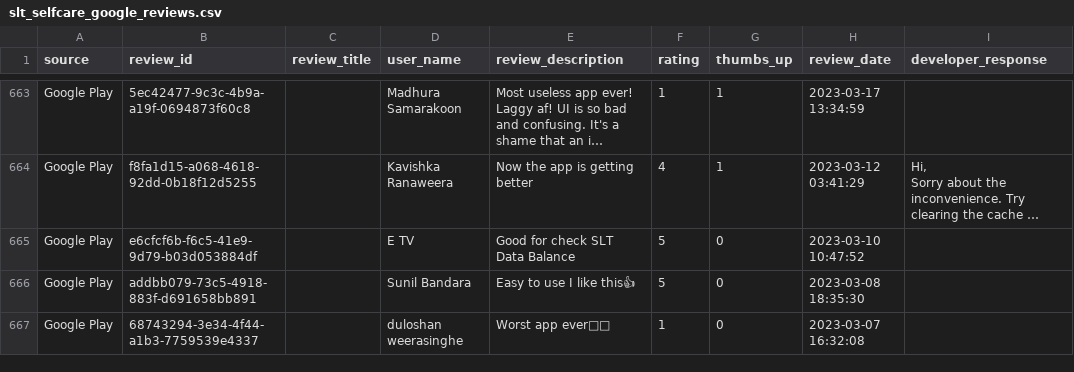
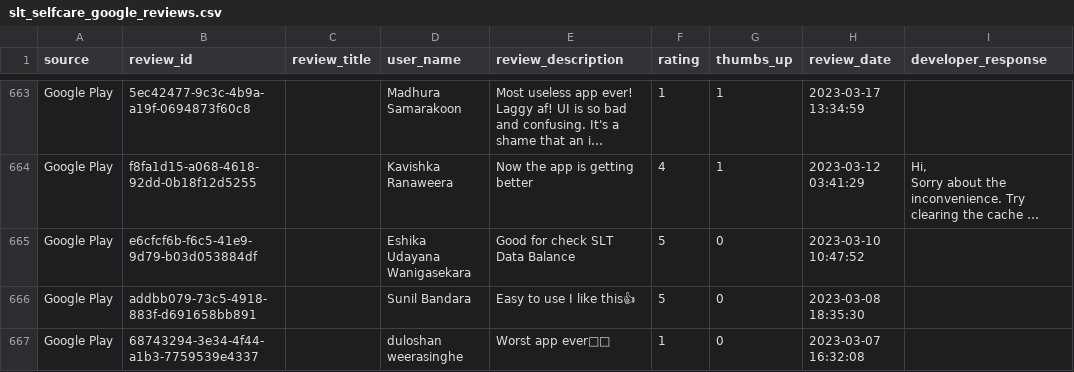
Before and after one commit to Team-SLT/slt-bug-analytics-dashboard, a CSV file: data/slt_selfcare_google_reviews.csv, drawn as a sheet; only a part is shown, gaps mark what is left out; long unchanged cells end in …; the diff covers the shown part only; the diff names each change by its address in the sheet, - before the commit and + after, or states it on an @@ line.

```diff
--- a/data/slt_selfcare_google_reviews.csv
+++ b/data/slt_selfcare_google_reviews.csv
-D665 (user_name): E TV
+D665 (user_name): Eshika Udayana Wanigasekara
```
Also changed, not shown: 1 removed row and 1 edited cell elsewhere in this file, data/bug_predictions.csv, data/categorized_bugs.csv, 3 other files.
